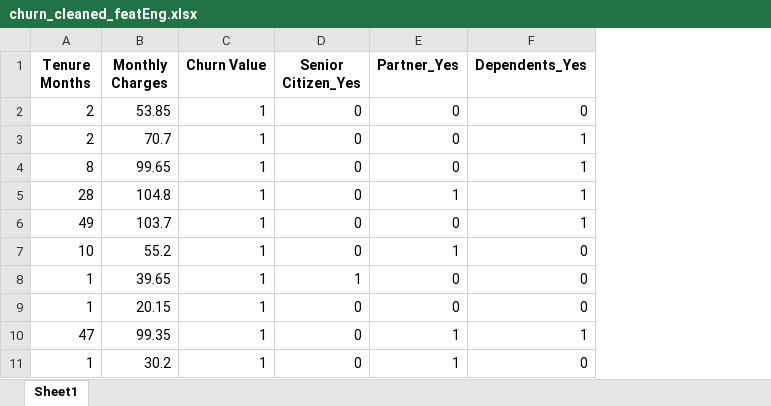
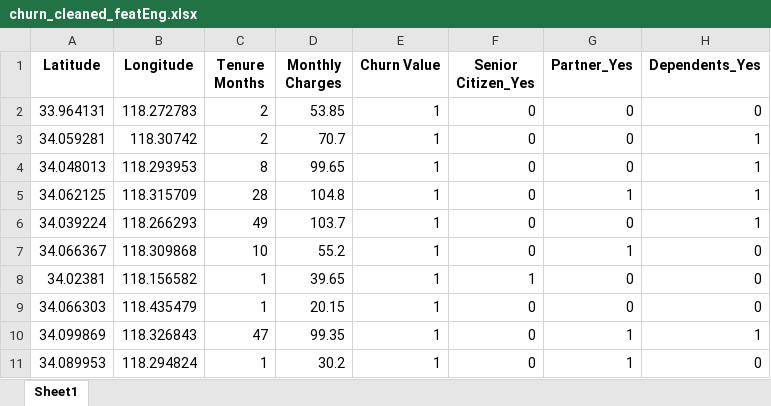
Before and after one commit to ABF-QC/Module2_Project2_team, an Excel workbook: data/churn_cleaned_featEng.xlsx, sheet Sheet1, drawn as a sheet; only a part is shown; values as stored, in another font and other column widths than the file's, no borders; the diff names each change by its address in the sheet, - before the commit and + after, or states it on an @@ line.

```diff
--- a/data/churn_cleaned_featEng.xlsx (sheet Sheet1)
+++ b/data/churn_cleaned_featEng.xlsx (sheet Sheet1)
+column A (Latitude), rows 2-11: 33.964131 | 34.059281 | 34.048013 | 34.062125 | 34.039224 | 34.066367 | 34.02381 | 34.066303 | 34.099869 | 34.089953
+column B (Longitude), rows 2-11: 118.272783 | 118.30742 | 118.293953 | 118.315709 | 118.266293 | 118.309868 | 118.156582 | 118.435479 | 118.326843 | 118.294824
```
Also changed, not shown: 2 other files.
